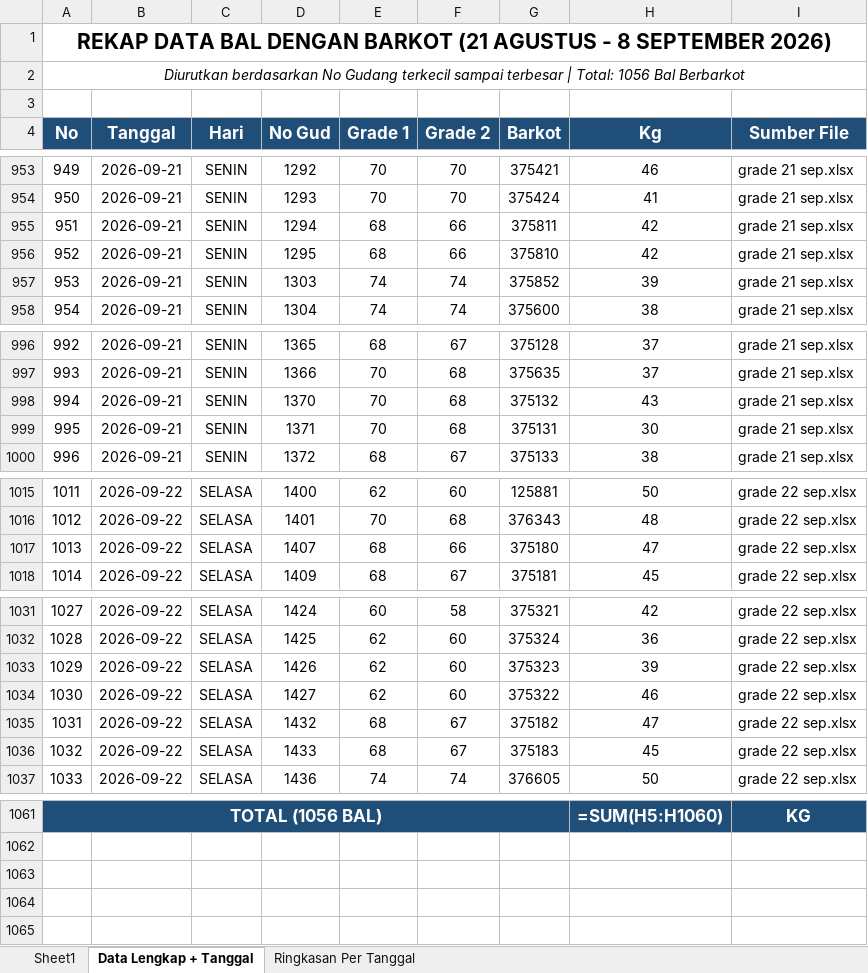
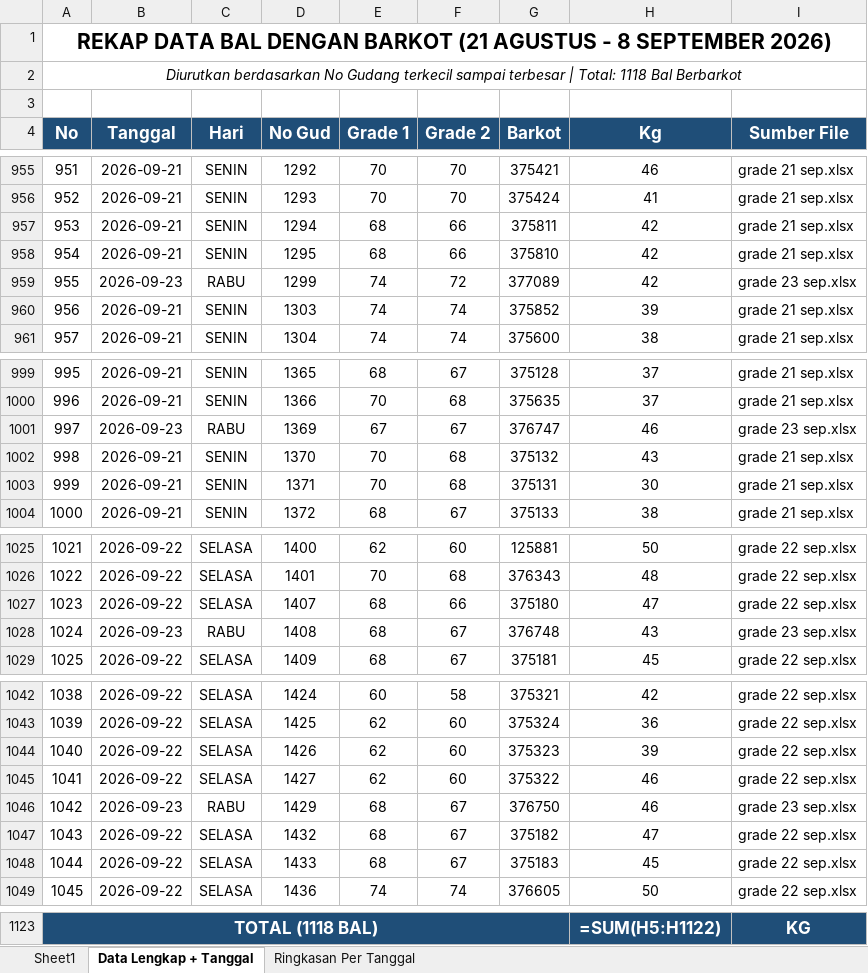
Before and after one commit to grndnstnmlk/cekbarkot, an Excel workbook: buku_grade_induk_rekap_barkot_tgl_21_sd_31.xlsx, sheet Data Lengkap + Tanggal, drawn as a sheet; only a part is shown, gaps mark what is left out; values as stored, in another font and other column widths than the file's, no borders; formulas without a stored value are shown as written; addresses are those after the commit; the diff covers the shown part only; the diff names each change by its address in the sheet, - before the commit and + after, or states it on an @@ line.

Commit message:
feat: tambah data bal tembakau tanggal 23 September 2026 (62 bal, No Gud 1264-1539), sync Supabase, update rekap excel, dan bump cache version v=6.6

```diff
--- a/buku_grade_induk_rekap_barkot_tgl_21_sd_31.xlsx (sheet Data Lengkap + Tanggal)
+++ b/buku_grade_induk_rekap_barkot_tgl_21_sd_31.xlsx (sheet Data Lengkap + Tanggal)
@@ column A (No) renumbered from row 2 down @@
+row 959: 955 | 2026-09-23 | RABU | 1299 | 74 | 72 | 377089 | 42 | grade 23 sep.xlsx
+row 1001: 997 | 2026-09-23 | RABU | 1369 | 67 | 67 | 376747 | 46 | grade 23 sep.xlsx
+row 1028: 1024 | 2026-09-23 | RABU | 1408 | 68 | 67 | 376748 | 43 | grade 23 sep.xlsx
+row 1046: 1042 | 2026-09-23 | RABU | 1429 | 68 | 67 | 376750 | 46 | grade 23 sep.xlsx
-H1123 (Kg): =SUM(H5:H1060)
+H1123 (Kg): =SUM(H5:H1122)
```
Also changed, not shown: 58 added rows elsewhere in this sheet, sheet Sheet1, sheet Ringkasan Per Tanggal, Laporan Grade Induk/buku_grade_induk_rekap_barkot_tgl_21_sd_31.xlsx, Laporan Grade Induk/laporan_grade_induk_semua_barkot_tgl_21_sd_31.xlsx, 11 other files.
